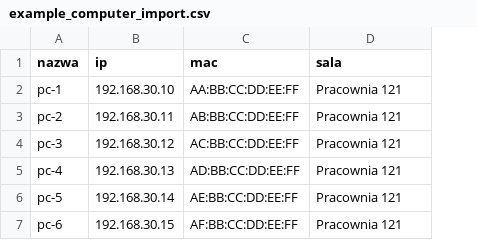
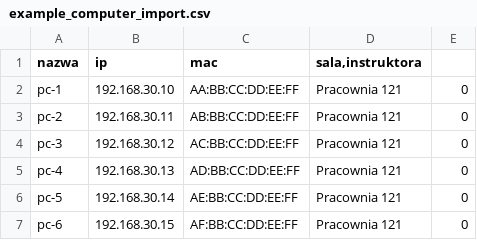
Before and after one commit to On-Line-Education/Guacamole-lab, a CSV file: documentation/example_computer_import.csv, drawn as a sheet; the diff names each change by its address in the sheet, - before the commit and + after, or states it on an @@ line.

Commit message:
feat: lecture table, init controller, routes, added instructor pc bool

```diff
--- a/documentation/example_computer_import.csv
+++ b/documentation/example_computer_import.csv
+column E, rows 2-7: all 0
-D1: sala
+D1: sala,instruktora
```
Also changed, not shown: 13 other files.
